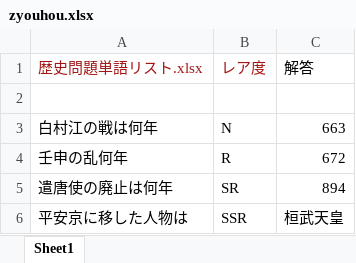
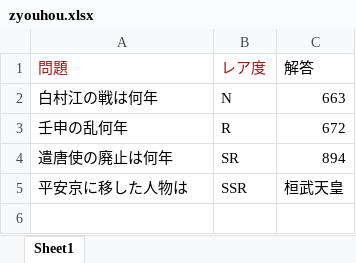
Before and after one commit to satoudesita/satoudesita, an Excel workbook: zyouhou.xlsx, sheet Sheet1, drawn as a sheet; values as stored, in another font and other column widths than the file's, no borders; the diff names each change by its address in the sheet, - before the commit and + after, or states it on an @@ line.

```diff
--- a/zyouhou.xlsx (sheet Sheet1)
+++ b/zyouhou.xlsx (sheet Sheet1)
-A1: 歴史問題単語リスト.xlsx
+A1: 問題
-row 2: (empty)
```
Also changed, not shown: 1 other file.
